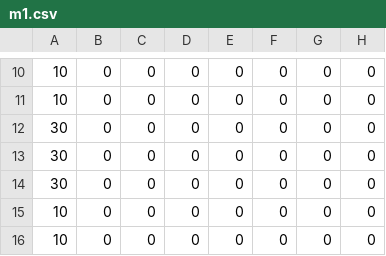
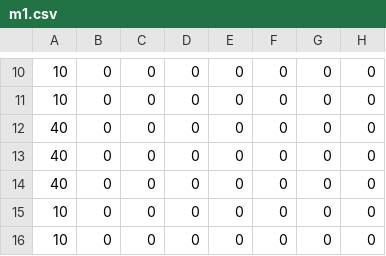
Before and after one commit to ArtisticZhao/2019_MCM_D_Cellular_automaton, a CSV file: maps/m1.csv, drawn as a sheet; only a part is shown, gaps mark what is left out; the diff names each change by its address in the sheet, - before the commit and + after, or states it on an @@ line.

```diff
--- a/maps/m1.csv
+++ b/maps/m1.csv
-A12:A14: 30
+A12:A14: 40
```
Also changed, not shown: 3 other files.
